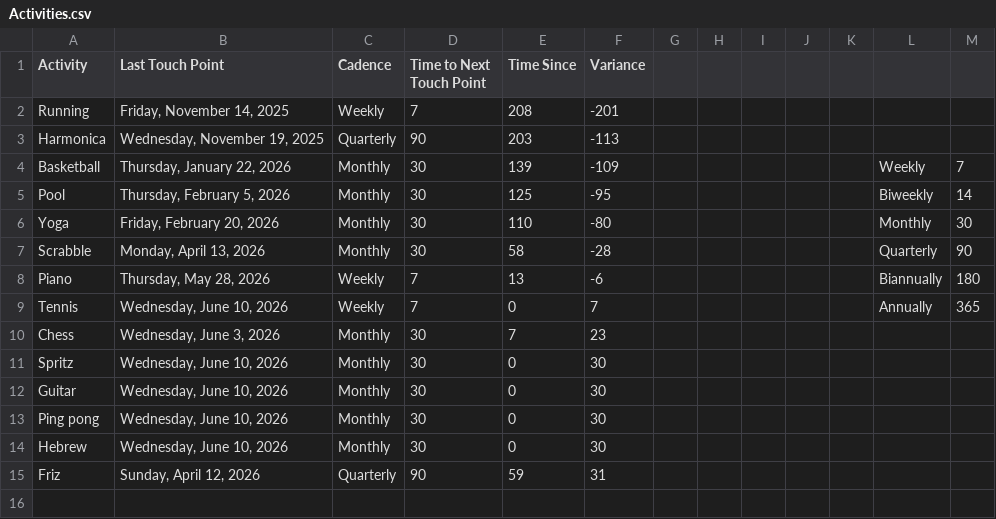
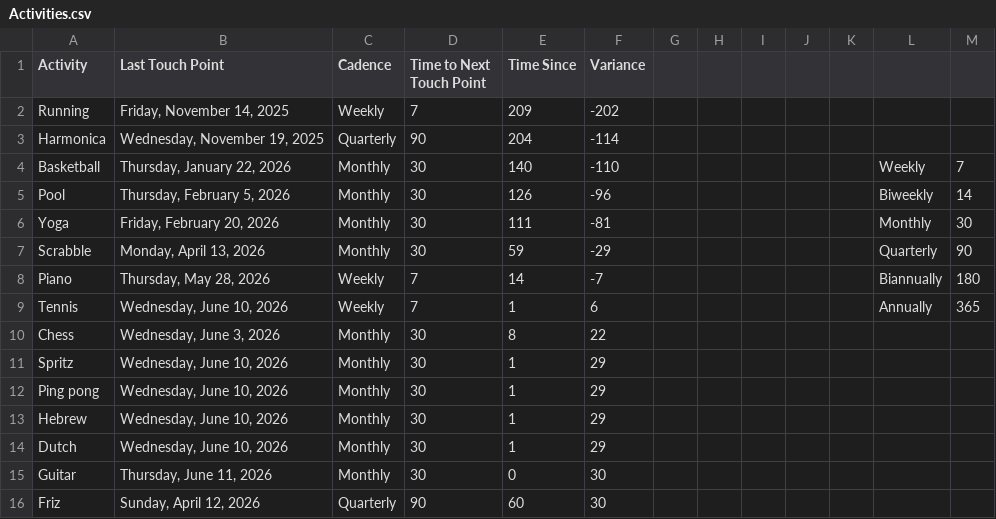
Before and after one commit to iraseidman/public, a CSV file: Activities.csv, drawn as a sheet.

```diff
--- a/Activities.csv
+++ b/Activities.csv
@@ -1,15 +1,16 @@
 Activity,Last Touch Point,Cadence,Time to Next Touch Point,Time Since,Variance,,,,,,,
-Running,"Friday, November 14, 2025",Weekly,7,208,-201,,,,,,,
-Harmonica,"Wednesday, November 19, 2025",Quarterly,90,203,-113,,,,,,,
-Basketball,"Thursday, January 22, 2026",Monthly,30,139,-109,,,,,,Weekly,7
-Pool,"Thursday, February 5, 2026",Monthly,30,125,-95,,,,,,Biweekly,14
-Yoga,"Friday, February 20, 2026",Monthly,30,110,-80,,,,,,Monthly,30
-Scrabble,"Monday, April 13, 2026",Monthly,30,58,-28,,,,,,Quarterly,90
-Piano,"Thursday, May 28, 2026",Weekly,7,13,-6,,,,,,Biannually,180
-Tennis,"Wednesday, June 10, 2026",Weekly,7,0,7,,,,,,Annually,365
-Chess,"Wednesday, June 3, 2026",Monthly,30,7,23,,,,,,,
-Spritz,"Wednesday, June 10, 2026",Monthly,30,0,30,,,,,,,
-Guitar,"Wednesday, June 10, 2026",Monthly,30,0,30,,,,,,,
-Ping pong,"Wednesday, June 10, 2026",Monthly,30,0,30,,,,,,,
-Hebrew,"Wednesday, June 10, 2026",Monthly,30,0,30,,,,,,,
-Friz,"Sunday, April 12, 2026",Quarterly,90,59,31,,,,,,,
+Running,"Friday, November 14, 2025",Weekly,7,209,-202,,,,,,,
+Harmonica,"Wednesday, November 19, 2025",Quarterly,90,204,-114,,,,,,,
+Basketball,"Thursday, January 22, 2026",Monthly,30,140,-110,,,,,,Weekly,7
+Pool,"Thursday, February 5, 2026",Monthly,30,126,-96,,,,,,Biweekly,14
+Yoga,"Friday, February 20, 2026",Monthly,30,111,-81,,,,,,Monthly,30
+Scrabble,"Monday, April 13, 2026",Monthly,30,59,-29,,,,,,Quarterly,90
+Piano,"Thursday, May 28, 2026",Weekly,7,14,-7,,,,,,Biannually,180
+Tennis,"Wednesday, June 10, 2026",Weekly,7,1,6,,,,,,Annually,365
+Chess,"Wednesday, June 3, 2026",Monthly,30,8,22,,,,,,,
+Spritz,"Wednesday, June 10, 2026",Monthly,30,1,29,,,,,,,
+Ping pong,"Wednesday, June 10, 2026",Monthly,30,1,29,,,,,,,
+Hebrew,"Wednesday, June 10, 2026",Monthly,30,1,29,,,,,,,
+Dutch,"Wednesday, June 10, 2026",Monthly,30,1,29,,,,,,,
+Guitar,"Thursday, June 11, 2026",Monthly,30,0,30,,,,,,,
+Friz,"Sunday, April 12, 2026",Quarterly,90,60,30,,,,,,,
```
Also changed, not shown: Email/gmail.csv, Email/yahoo.csv, 6 other files.
